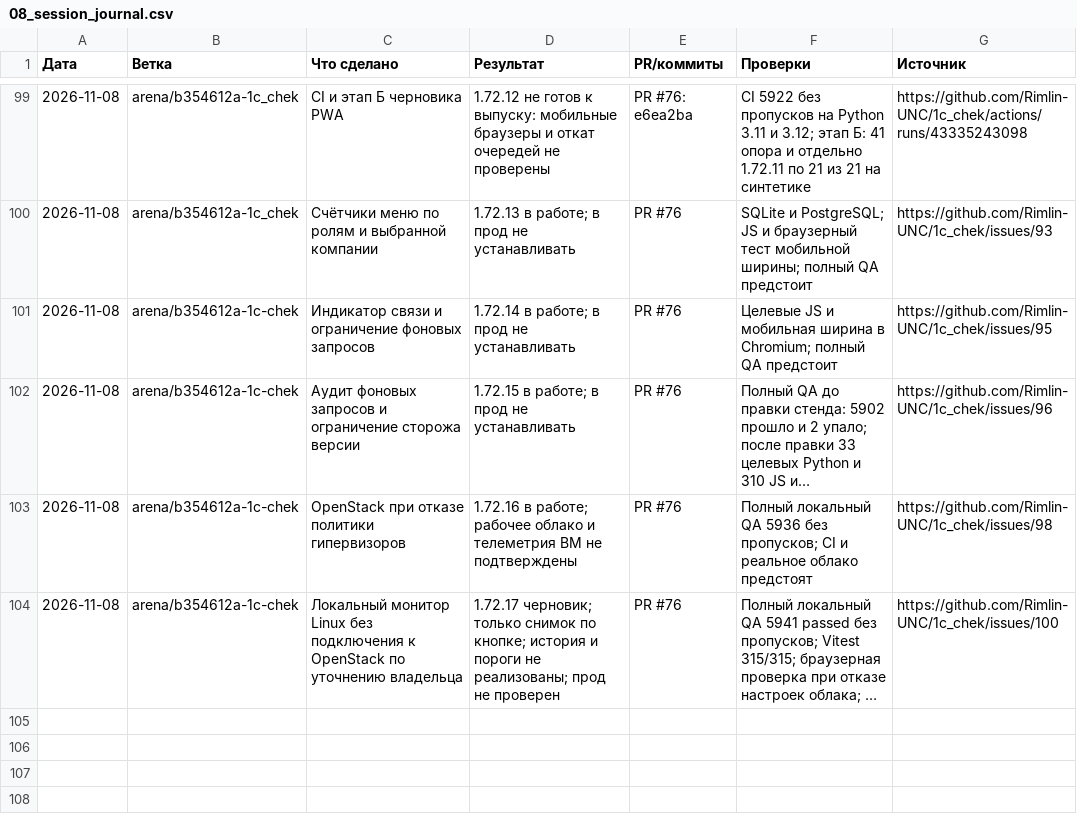
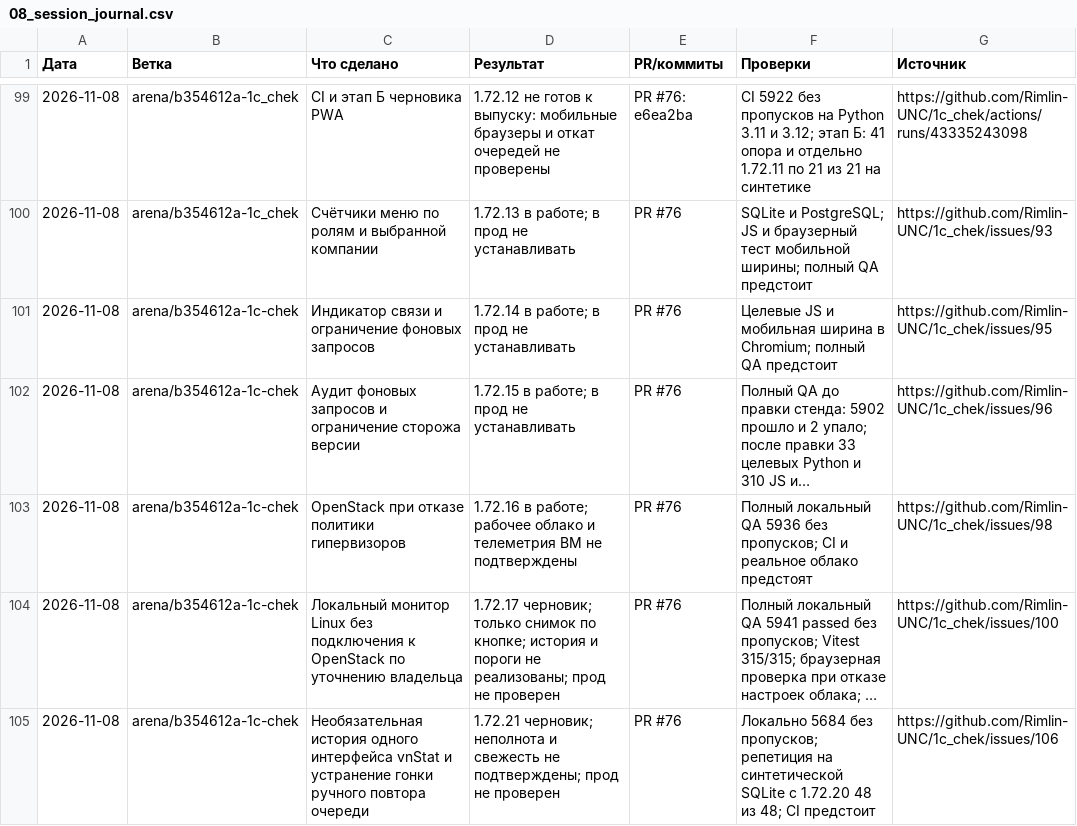
Before and after one commit to Rimlin-UNC/1c_chek, a CSV file: docs/kb/08_session_journal.csv, drawn as a sheet; only a part is shown, gaps mark what is left out; long unchanged cells end in …; the diff names each change by its address in the sheet, - before the commit and + after, or states it on an @@ line.

Commit message:
История трафика vnStat и безопасный ручной повтор очереди
Полный локальный QA: 5684 проверки без пропусков; синтетическая репетиция обновления и отката: 48 из 48. CI и приёмка предстоят.

Co-authored-by: arena-agent <297053741+arena-agent@users.noreply.github.com>

```diff
--- a/docs/kb/08_session_journal.csv
+++ b/docs/kb/08_session_journal.csv
+row 105: 2026-11-08 | arena/b354612a-1c-chek | Необязательная история одного интерфейса vnStat и устранение гонки ручного повтора очереди | 1.72.21 черновик; неполнота и свежесть не подтверждены; прод не проверен | PR #76 | Локально 5684 без пропусков; репетиция на синтетической SQLite с 1.72.20 48 из 48; CI предстоит | https://github.com/Rimlin-UNC/1c_chek/issues/106
```
Also changed, not shown: docs/kb/02_roadmap.csv, docs/kb/09_releases.csv, 38 other files.
